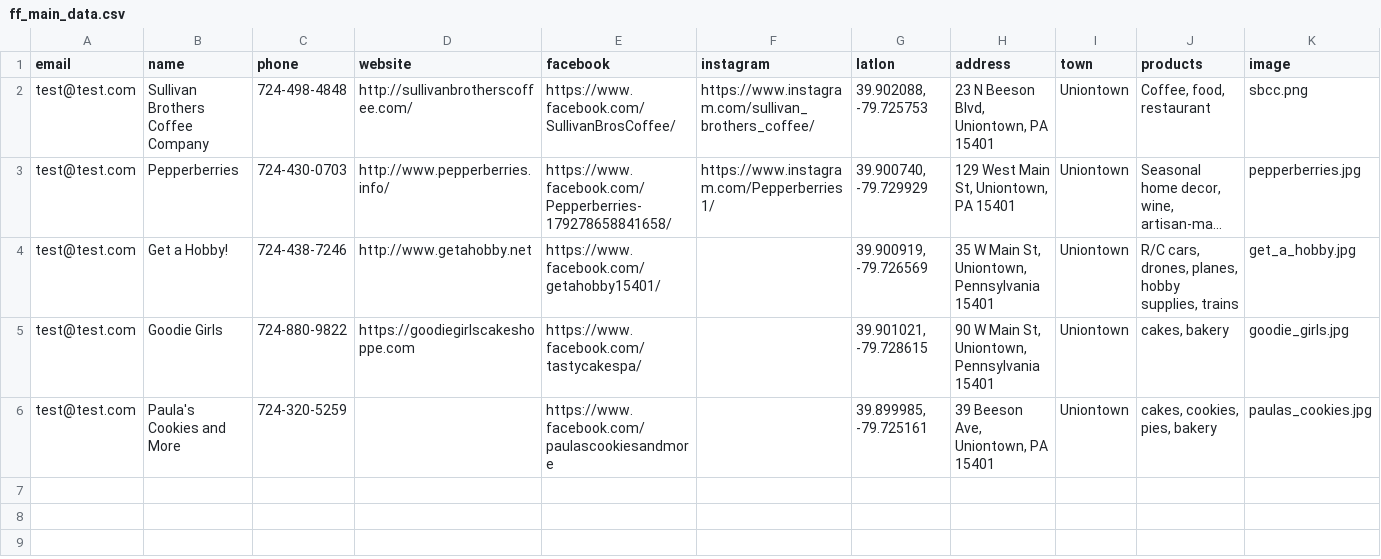
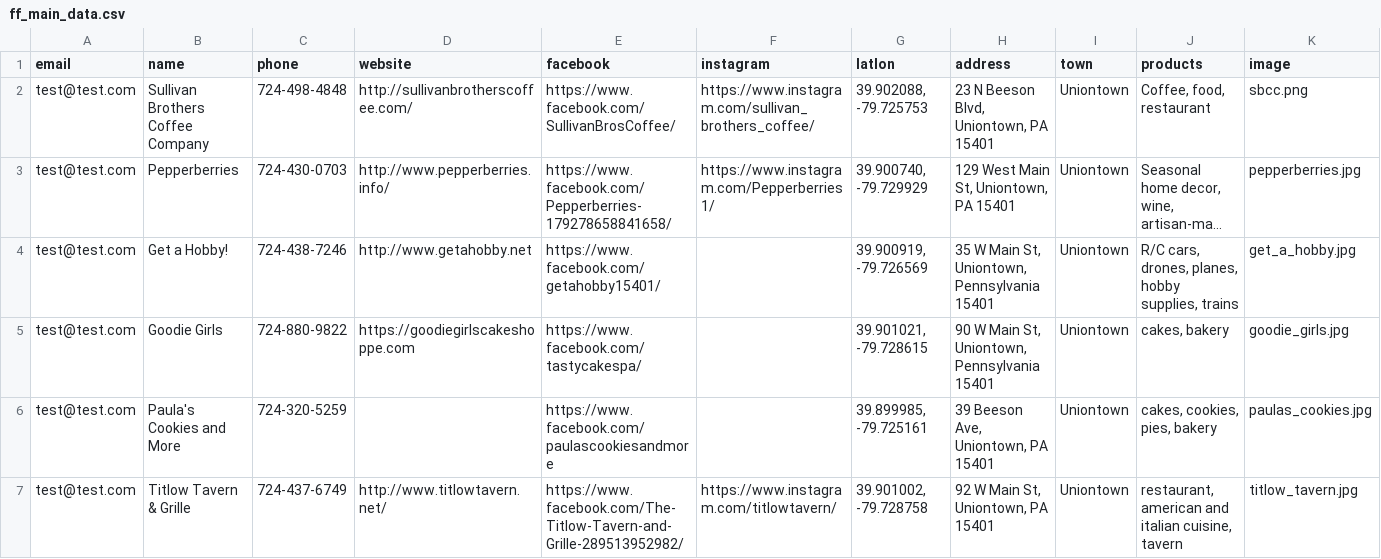
Before and after one commit to BillTalkington/fayette_fresh, a CSV file: _data/ff_main_data.csv, drawn as a sheet; only a part is shown; long unchanged cells end in …; rows hold the shown columns only; the diff names each change by its address in the sheet, - before the commit and + after, or states it on an @@ line.

```diff
--- a/_data/ff_main_data.csv
+++ b/_data/ff_main_data.csv
+row 7: test@test.com | Titlow Tavern & Grille | 724-437-6749 | http://www.titlowtavern.net/ | https://www.facebook.com/The-Titlow-Tavern-and-Grille-289513952982/ | https://www.instagram.com/titlowtavern/ | 39.901002, -79.728758 | 92 W Main St, Uniontown, PA 15401 | Uniontown | restaurant, american and italian cuisine, tavern | titlow_tavern.jpg
```
Also changed, not shown: 1 other file.
